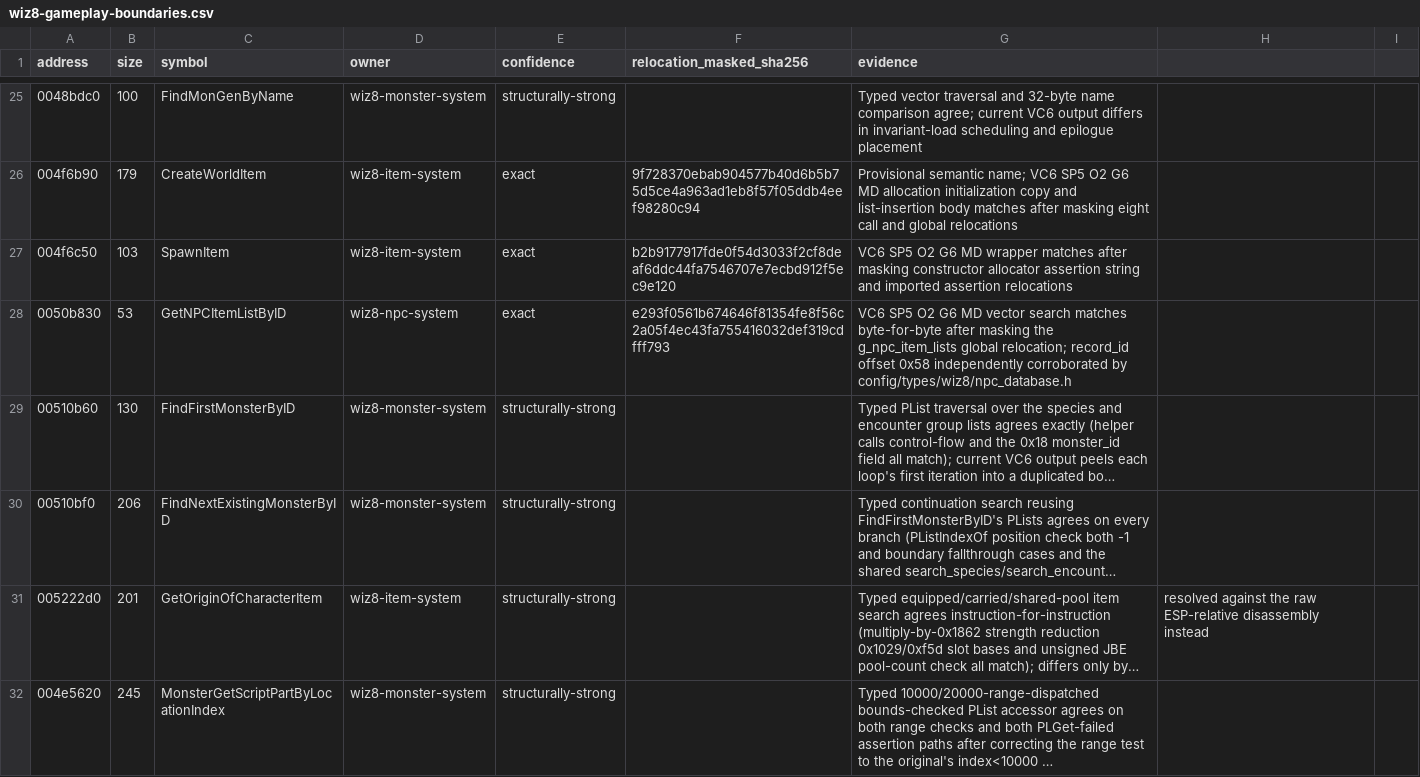
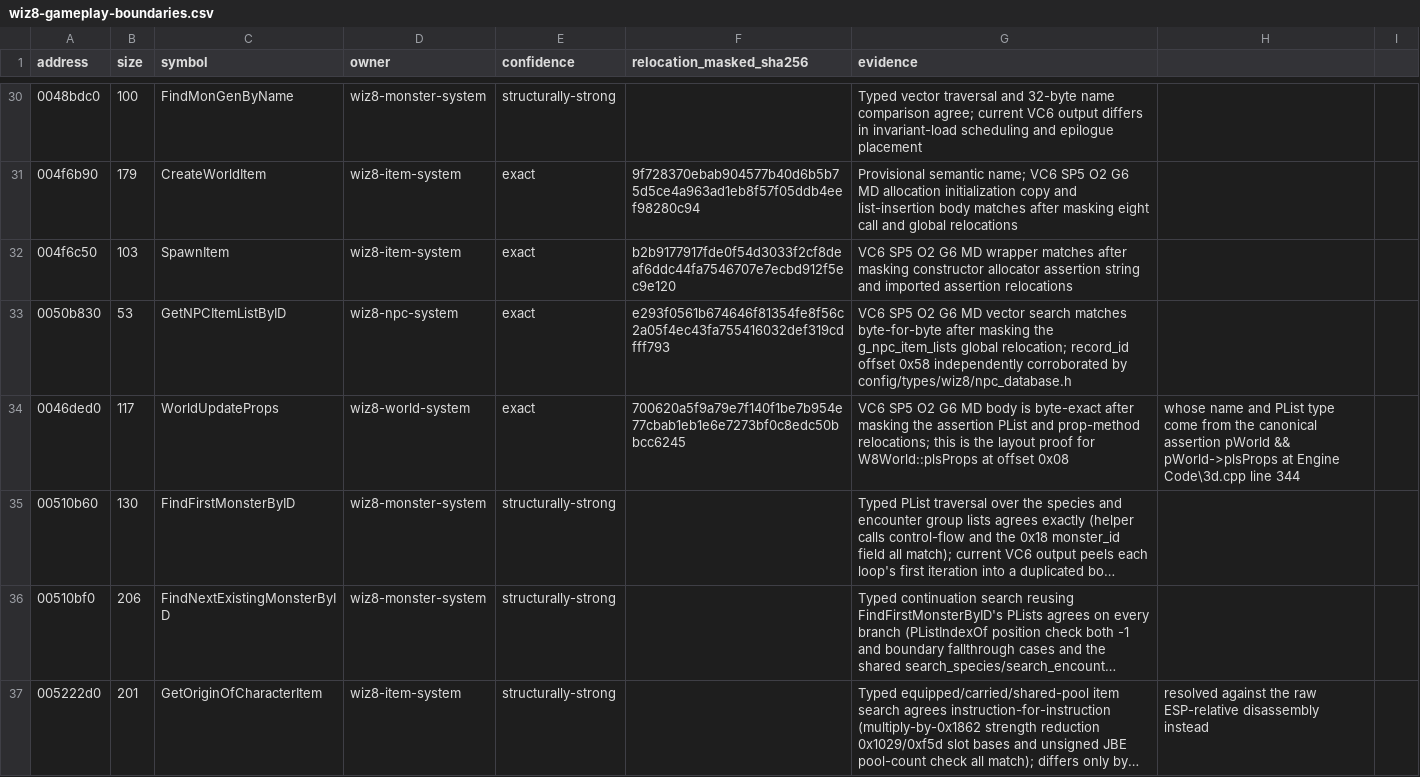
Before and after one commit to agluszak/wizardry-8-decomp, a CSV file: config/analysis/reccmp/wiz8-gameplay-boundaries.csv, drawn as a sheet; only a part is shown, gaps mark what is left out; the shorter side is filled out with more unchanged rows; long unchanged cells end in …; the diff covers the shown part only; the diff names each change by its address in the sheet, - before the commit and + after, or states it on an @@ line.

Commit message:
wiz8: eight byte-exact ports, four proven layouts, 1038 assertions, matching-decomp skill
Ports. GetMonsterDataByID, GetRandomCharacter, GetLocationIDFromCode and
LevelGetLocationCodeByID, plus four ported specifically as layout proofs. Map is
now 41 functions, 34 exact.

Classes. Wiz8.exe has zero RTTI but imports 461 decorated SR.DLL symbols over
49 classes, six of them vftables. VirtualFileBinIStream (0x0047CBD0) uses
virtual inheritance and holds an OpenVirtualFile handle at +8. MonsterLight
(0x0049D660) derives from srLight and hangs off Monster+0x624.

Assertions. 1038 of 1048 srAssertFail sites decode into
config/analysis/wiz8/assertions.csv across 117 files and 606 functions,
yielding member names, named constants, and types via the original's own
Hungarian prefixes.

Four layouts are now proven rather than inferred. World::plsProps at 0x08.
Octree, whose assertion messages name the class, has seven fields proven by its
two accumulators. W8TargetSource pins BAD_INDEX to -1 and, because a
short-circuit || evaluates left-first, the byte order of its two flag tests
proves fBackfire at 0x1c and fReflection at 0x1b. Monster is the first
vtable-recovered class to be proven: its assertion message names
GetNumSubsPerCycle, the expression pins CYCLE_NUM_UNIQUE to 27, and the port
proves a 27-entry 0x10-byte array at 0xac ending exactly where the reviewed
constructor starts the next one.

The reusable techniques are now a skill at .claude/skills/matching-decomp.

```diff
--- a/config/analysis/reccmp/wiz8-gameplay-boundaries.csv
+++ b/config/analysis/reccmp/wiz8-gameplay-boundaries.csv
+row 34: 0046ded0 | 117 | WorldUpdateProps | wiz8-world-system | exact | 700620a5f9a79e7f140f1be7b954e77cbab1eb1e6e7273bf0c8edc50bbcc6245 | VC6 SP5 O2 G6 MD body is byte-exact after masking the assertion PList and prop-method relocations; this is the layout proof for W8World::plsProps at offset 0x08 | whose name and PList type come from the canonical assertion pWorld && pWorld->plsProps at Engine Code\3d.cpp line 344
```
Also changed, not shown: 7 added rows elsewhere in this file, config/analysis/wiz8/classes.csv, 13 other files.
